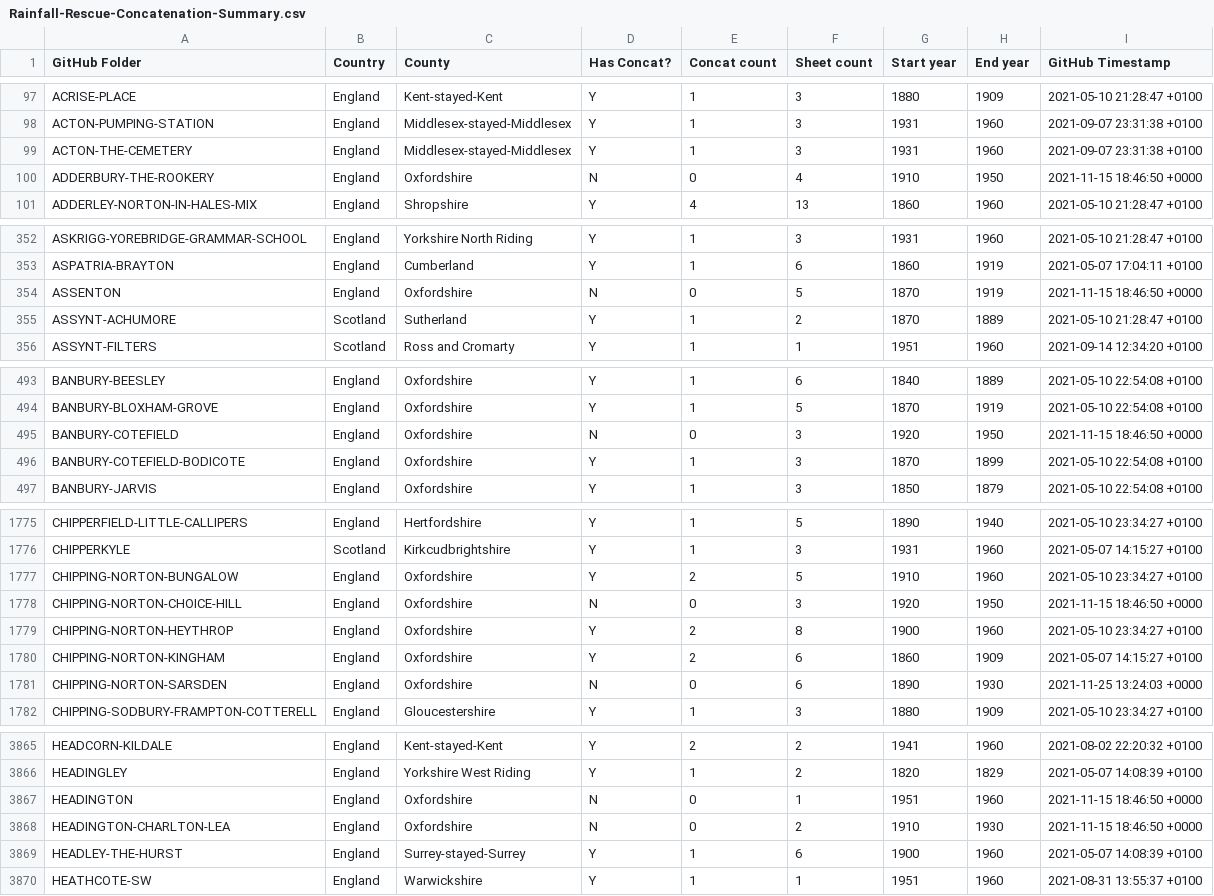
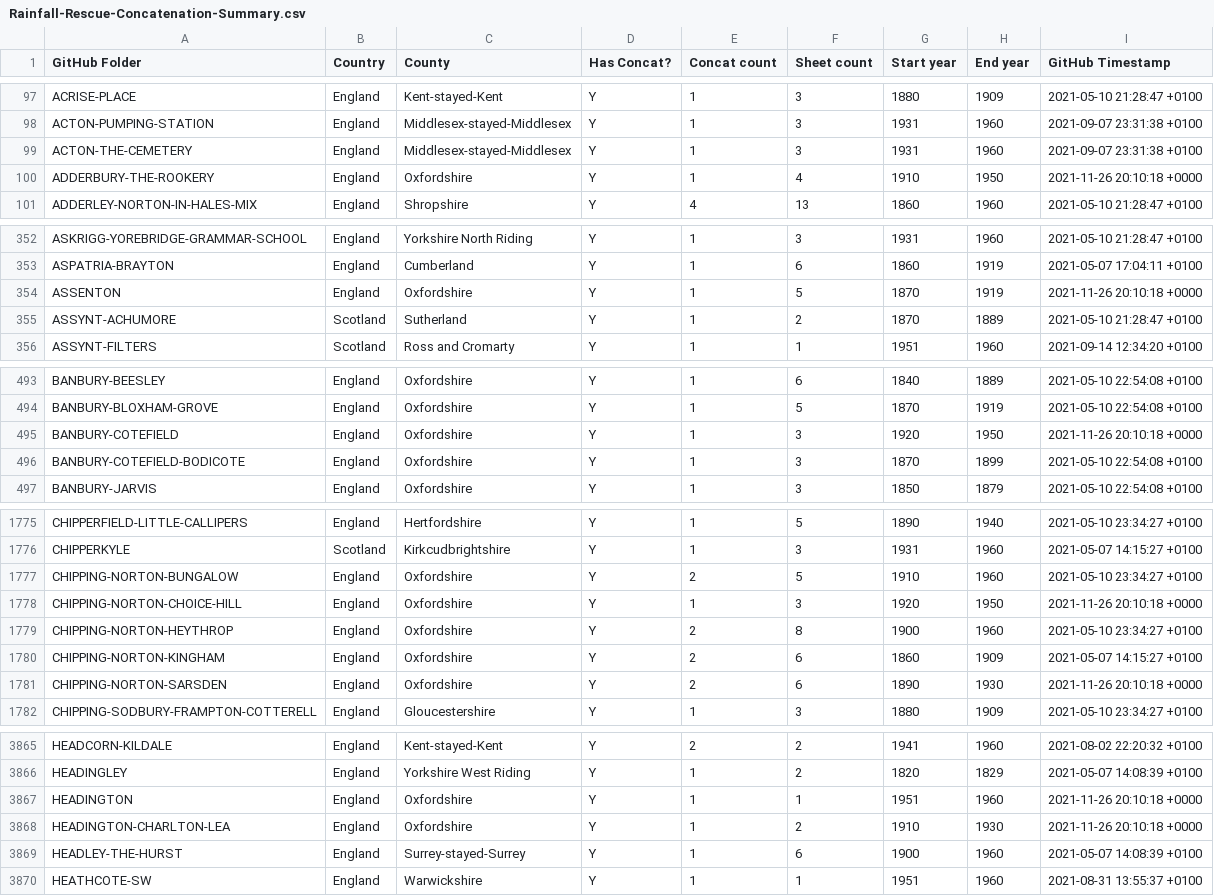
Before and after one commit to rjmeats/BritishRainfall, a CSV file: Locations/Rainfall-Rescue-Concatenation-Summary.csv, drawn as a sheet; only a part is shown, gaps mark what is left out; the diff covers the shown part only.

```diff
--- a/Locations/Rainfall-Rescue-Concatenation-Summary.csv
+++ b/Locations/Rainfall-Rescue-Concatenation-Summary.csv
@@ -99,3 +99,3 @@ ACTON-PUMPING-STATION,England,Middlesex-stayed-Middlesex,Y,1,3,1931,1960,2021-09
 ACTON-THE-CEMETERY,England,Middlesex-stayed-Middlesex,Y,1,3,1931,1960,2021-09-07 23:31:38 +0100
-ADDERBURY-THE-ROOKERY,England,Oxfordshire,N,0,4,1910,1950,2021-11-15 18:46:50 +0000
+ADDERBURY-THE-ROOKERY,England,Oxfordshire,Y,1,4,1910,1950,2021-11-26 20:10:18 +0000
 ADDERLEY-NORTON-IN-HALES-MIX,England,Shropshire,Y,4,13,1860,1960,2021-05-10 21:28:47 +0100
@@ -353,3 +353,3 @@ ASKRIGG-YOREBRIDGE-GRAMMAR-SCHOOL,England,Yorkshire North Riding,Y,1,3,1931,1960
 ASPATRIA-BRAYTON,England,Cumberland,Y,1,6,1860,1919,2021-05-07 17:04:11 +0100
-ASSENTON,England,Oxfordshire,N,0,5,1870,1919,2021-11-15 18:46:50 +0000
+ASSENTON,England,Oxfordshire,Y,1,5,1870,1919,2021-11-26 20:10:18 +0000
 ASSYNT-ACHUMORE,Scotland,Sutherland,Y,1,2,1870,1889,2021-05-10 21:28:47 +0100
@@ -494,3 +494,3 @@ BANBURY-BEESLEY,England,Oxfordshire,Y,1,6,1840,1889,2021-05-10 22:54:08 +0100
 BANBURY-BLOXHAM-GROVE,England,Oxfordshire,Y,1,5,1870,1919,2021-05-10 22:54:08 +0100
-BANBURY-COTEFIELD,England,Oxfordshire,N,0,3,1920,1950,2021-11-15 18:46:50 +0000
+BANBURY-COTEFIELD,England,Oxfordshire,Y,1,3,1920,1950,2021-11-26 20:10:18 +0000
 BANBURY-COTEFIELD-BODICOTE,England,Oxfordshire,Y,1,3,1870,1899,2021-05-10 22:54:08 +0100
@@ -1777,6 +1777,6 @@ CHIPPERKYLE,Scotland,Kirkcudbrightshire,Y,1,3,1931,1960,2021-05-07 14:15:27 +010
 CHIPPING-NORTON-BUNGALOW,England,Oxfordshire,Y,2,5,1910,1960,2021-05-10 23:34:27 +0100
-CHIPPING-NORTON-CHOICE-HILL,England,Oxfordshire,N,0,3,1920,1950,2021-11-15 18:46:50 +0000
+CHIPPING-NORTON-CHOICE-HILL,England,Oxfordshire,Y,1,3,1920,1950,2021-11-26 20:10:18 +0000
 CHIPPING-NORTON-HEYTHROP,England,Oxfordshire,Y,2,8,1900,1960,2021-05-10 23:34:27 +0100
 CHIPPING-NORTON-KINGHAM,England,Oxfordshire,Y,2,6,1860,1909,2021-05-07 14:15:27 +0100
-CHIPPING-NORTON-SARSDEN,England,Oxfordshire,N,0,6,1890,1930,2021-11-25 13:24:03 +0000
+CHIPPING-NORTON-SARSDEN,England,Oxfordshire,Y,2,6,1890,1930,2021-11-26 20:10:18 +0000
 CHIPPING-SODBURY-FRAMPTON-COTTERELL,England,Gloucestershire,Y,1,3,1880,1909,2021-05-10 23:34:27 +0100
@@ -3866,4 +3866,4 @@ HEADCORN-KILDALE,England,Kent-stayed-Kent,Y,2,2,1941,1960,2021-08-02 22:20:32 +0
 HEADINGLEY,England,Yorkshire West Riding,Y,1,2,1820,1829,2021-05-07 14:08:39 +0100
-HEADINGTON,England,Oxfordshire,N,0,1,1951,1960,2021-11-15 18:46:50 +0000
-HEADINGTON-CHARLTON-LEA,England,Oxfordshire,N,0,2,1910,1930,2021-11-15 18:46:50 +0000
+HEADINGTON,England,Oxfordshire,Y,1,1,1951,1960,2021-11-26 20:10:18 +0000
+HEADINGTON-CHARLTON-LEA,England,Oxfordshire,Y,1,2,1910,1930,2021-11-26 20:10:18 +0000
 HEADLEY-THE-HURST,England,Surrey-stayed-Surrey,Y,1,6,1900,1960,2021-05-07 14:08:39 +0100
```
Also changed, not shown: 74 edited cells elsewhere in this file, Locations/Rainfall-Rescue-Grid-Refs.csv, 8 other files.
